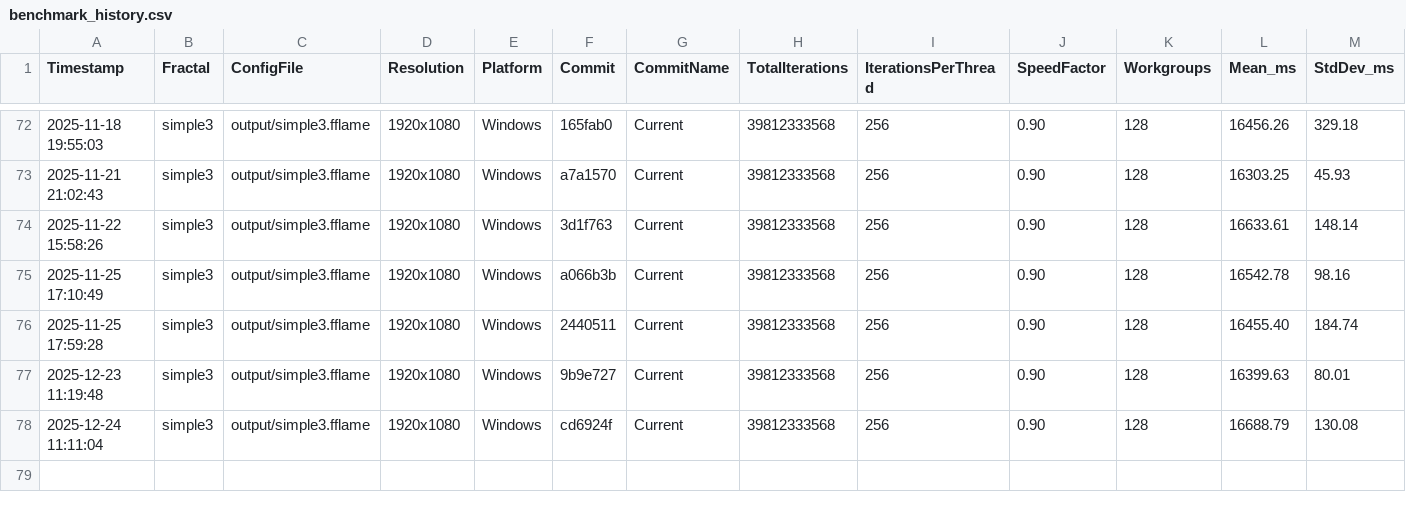
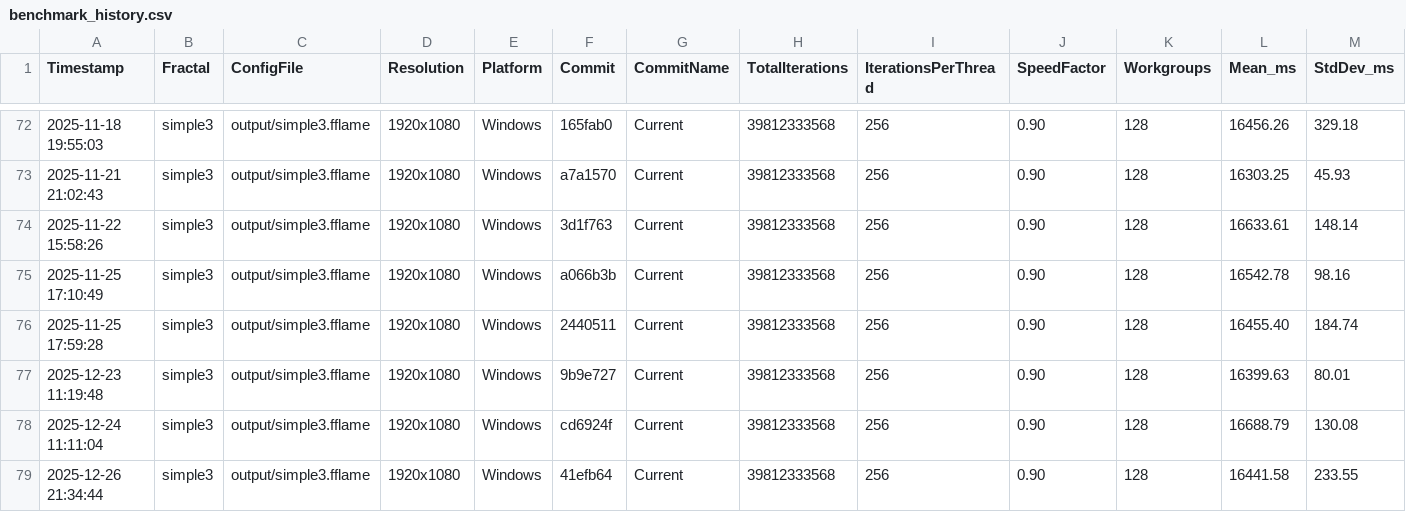
Before and after one commit to calibas/fflame-rust, a CSV file: benchmark_results/benchmark_history.csv, drawn as a sheet; only a part is shown, gaps mark what is left out; rows hold the shown columns only; the diff names each change by its address in the sheet, - before the commit and + after, or states it on an @@ line.

```diff
--- a/benchmark_results/benchmark_history.csv
+++ b/benchmark_results/benchmark_history.csv
+row 79: 2025-12-26 21:34:44 | simple3 | output/simple3.fflame | 1920x1080 | Windows | 41efb64 | Current | 39812333568 | 256 | 0.90 | 128 | 16441.58 | 233.55
```
Also changed, not shown: benchmark_results/unified_benchmarks.csv, 1 other file.
